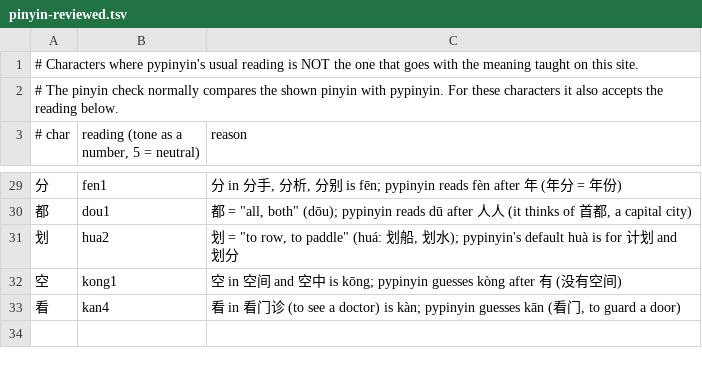
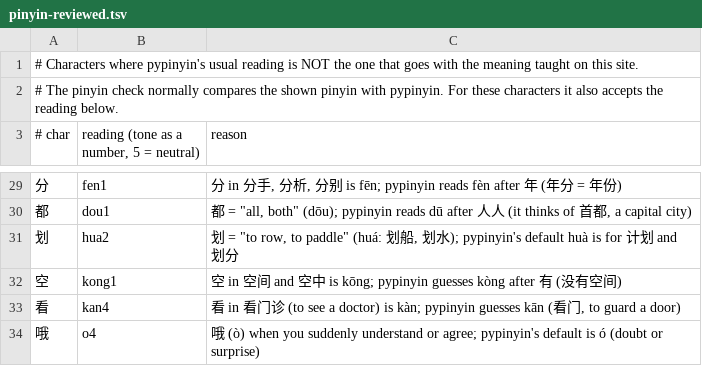
Before and after one commit to alvinyu20/hsk-path, a TSV file: content/pinyin-reviewed.tsv, drawn as a sheet; only a part is shown, gaps mark what is left out.

```diff
--- a/content/pinyin-reviewed.tsv
+++ b/content/pinyin-reviewed.tsv
@@ -33 +33,2 @@
 看	kan4	看 in 看门诊 (to see a doctor) is kàn; pypinyin guesses kān (看门, to guard a door)
+哦	o4	哦 (ò) when you suddenly understand or agree; pypinyin's default is ó (doubt or surprise)
```
Also changed, not shown: content/gloss-synonyms.tsv, content/pinyin-overrides.tsv, 4 other files.
